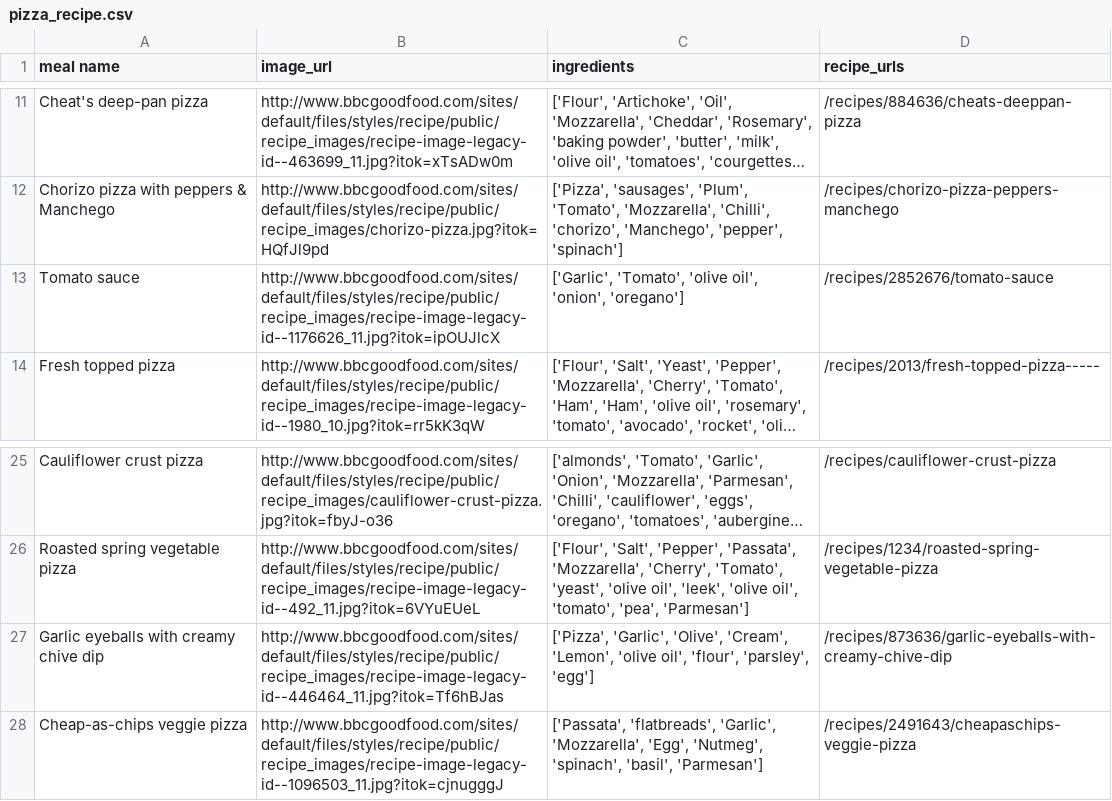
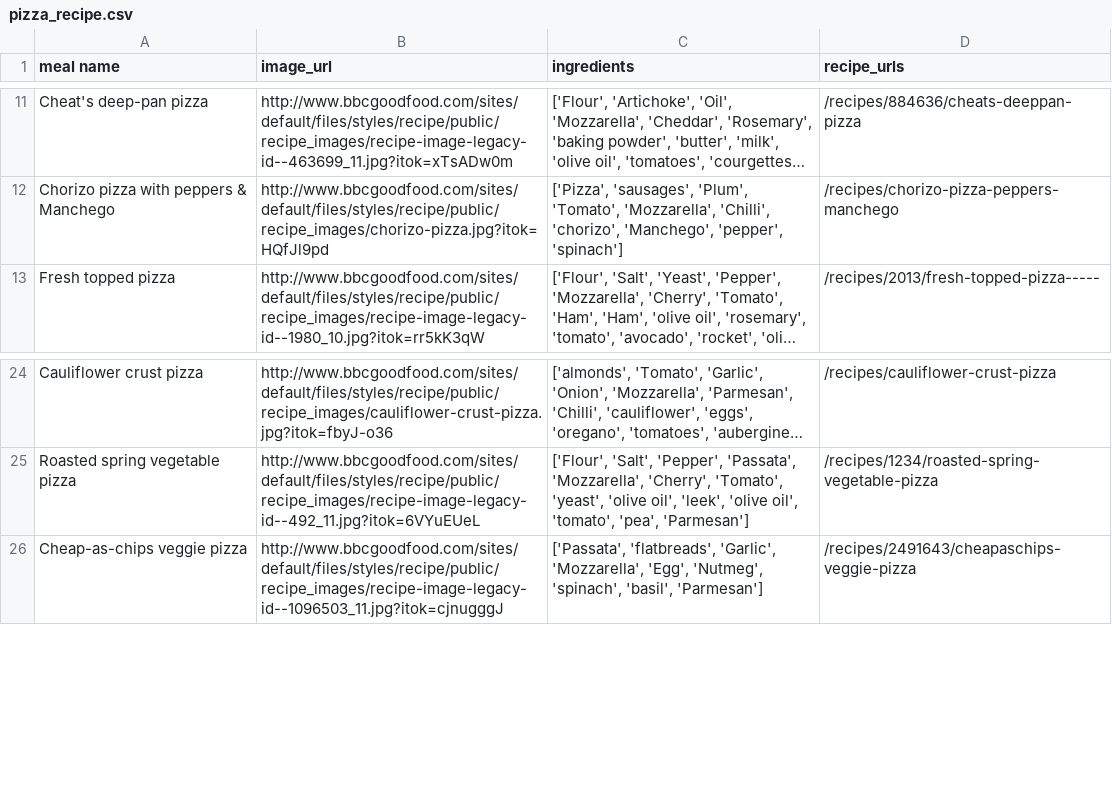
Before and after one commit to rnb1984/msc_app, a CSV file: pizza_face_project/pizza_recipe.csv, drawn as a sheet; only a part is shown, gaps mark what is left out; long unchanged cells end in …; the diff names each change by its address in the sheet, - before the commit and + after, or states it on an @@ line.

```diff
--- a/pizza_face_project/pizza_recipe.csv
+++ b/pizza_face_project/pizza_recipe.csv
-row 13: Tomato sauce | http://www.bbcgoodfood.com/sites/default/files/styles/recipe/public/recipe_images/recipe-image-legacy-id--1176626_11.jpg?itok=ipOUJlcX | ['Garlic', 'Tomato', 'olive oil', 'onion', 'oregano'] | /recipes/2852676/tomato-sauce
-row 27: Garlic eyeballs with creamy chive dip | http://www.bbcgoodfood.com/sites/default/files/styles/recipe/public/recipe_images/recipe-image-legacy-id--446464_11.jpg?itok=Tf6hBJas | ['Pizza', 'Garlic', 'Olive', 'Cream', 'Lemon', 'olive oil', 'flour', 'parsley', 'egg'] | /recipes/873636/garlic-eyeballs-with-creamy-chive-dip
```
Also changed, not shown: pizza_face_project/pizza_toppings.csv, 16 other files.
